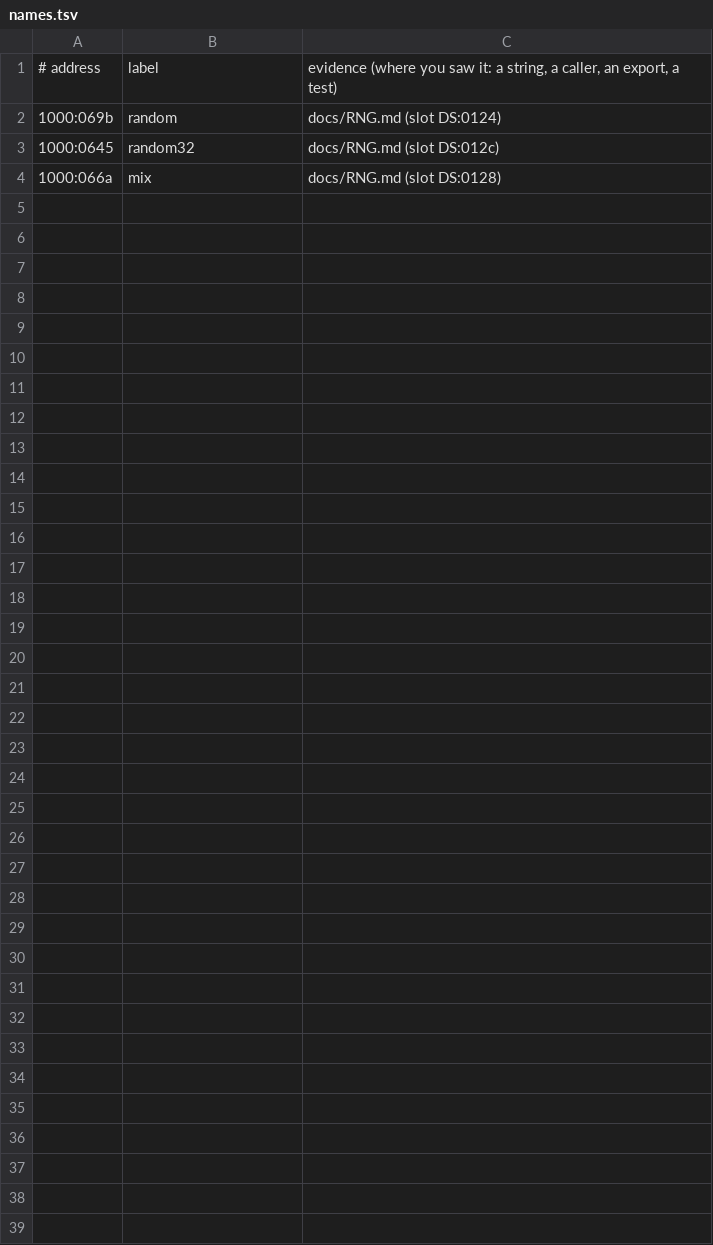
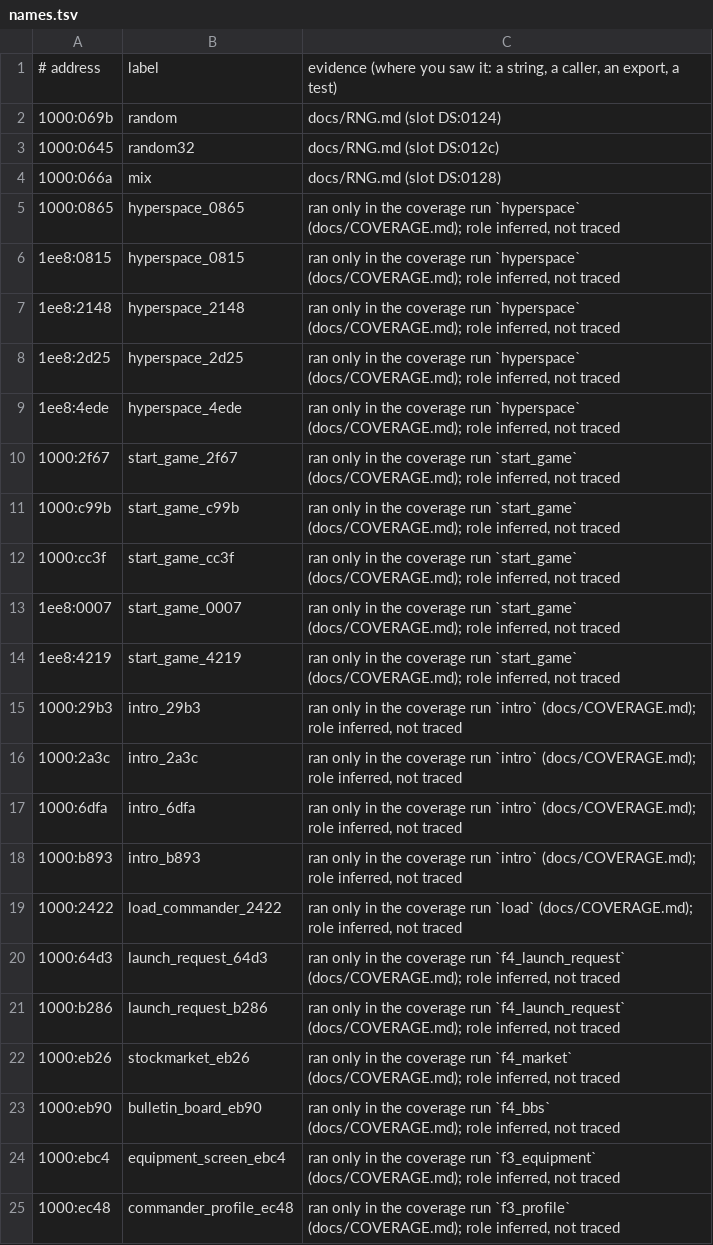
Before and after one commit to tanepiper/frontier-decompile, a TSV file: labels/names.tsv, drawn as a sheet.

```diff
--- a/labels/names.tsv
+++ b/labels/names.tsv
@@ -4 +4,22 @@
 1000:066a	mix	docs/RNG.md (slot DS:0128)
+1000:0865	hyperspace_0865	ran only in the coverage run `hyperspace` (docs/COVERAGE.md); role inferred, not traced
+1ee8:0815	hyperspace_0815	ran only in the coverage run `hyperspace` (docs/COVERAGE.md); role inferred, not traced
+1ee8:2148	hyperspace_2148	ran only in the coverage run `hyperspace` (docs/COVERAGE.md); role inferred, not traced
+1ee8:2d25	hyperspace_2d25	ran only in the coverage run `hyperspace` (docs/COVERAGE.md); role inferred, not traced
+1ee8:4ede	hyperspace_4ede	ran only in the coverage run `hyperspace` (docs/COVERAGE.md); role inferred, not traced
+1000:2f67	start_game_2f67	ran only in the coverage run `start_game` (docs/COVERAGE.md); role inferred, not traced
+1000:c99b	start_game_c99b	ran only in the coverage run `start_game` (docs/COVERAGE.md); role inferred, not traced
+1000:cc3f	start_game_cc3f	ran only in the coverage run `start_game` (docs/COVERAGE.md); role inferred, not traced
+1ee8:0007	start_game_0007	ran only in the coverage run `start_game` (docs/COVERAGE.md); role inferred, not traced
+1ee8:4219	start_game_4219	ran only in the coverage run `start_game` (docs/COVERAGE.md); role inferred, not traced
+1000:29b3	intro_29b3	ran only in the coverage run `intro` (docs/COVERAGE.md); role inferred, not traced
+1000:2a3c	intro_2a3c	ran only in the coverage run `intro` (docs/COVERAGE.md); role inferred, not traced
+1000:6dfa	intro_6dfa	ran only in the coverage run `intro` (docs/COVERAGE.md); role inferred, not traced
+1000:b893	intro_b893	ran only in the coverage run `intro` (docs/COVERAGE.md); role inferred, not traced
+1000:2422	load_commander_2422	ran only in the coverage run `load` (docs/COVERAGE.md); role inferred, not traced
+1000:64d3	launch_request_64d3	ran only in the coverage run `f4_launch_request` (docs/COVERAGE.md); role inferred, not traced
+1000:b286	launch_request_b286	ran only in the coverage run `f4_launch_request` (docs/COVERAGE.md); role inferred, not traced
+1000:eb26	stockmarket_eb26	ran only in the coverage run `f4_market` (docs/COVERAGE.md); role inferred, not traced
+1000:eb90	bulletin_board_eb90	ran only in the coverage run `f4_bbs` (docs/COVERAGE.md); role inferred, not traced
+1000:ebc4	equipment_screen_ebc4	ran only in the coverage run `f3_equipment` (docs/COVERAGE.md); role inferred, not traced
+1000:ec48	commander_profile_ec48	ran only in the coverage run `f3_profile` (docs/COVERAGE.md); role inferred, not traced
```
Also changed, not shown: 15 other files.
